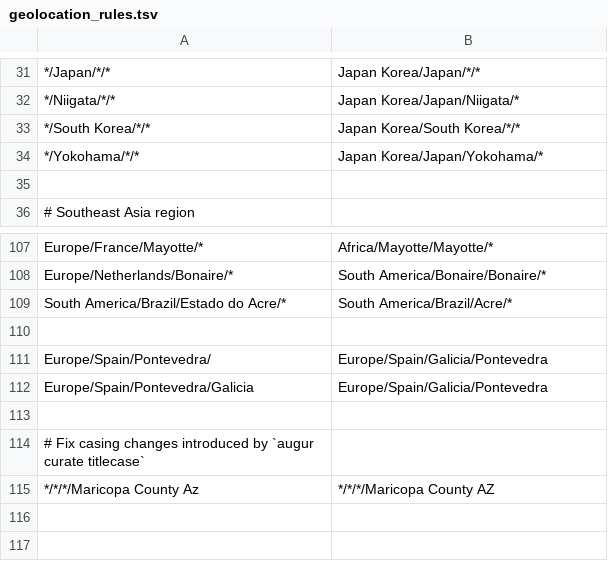
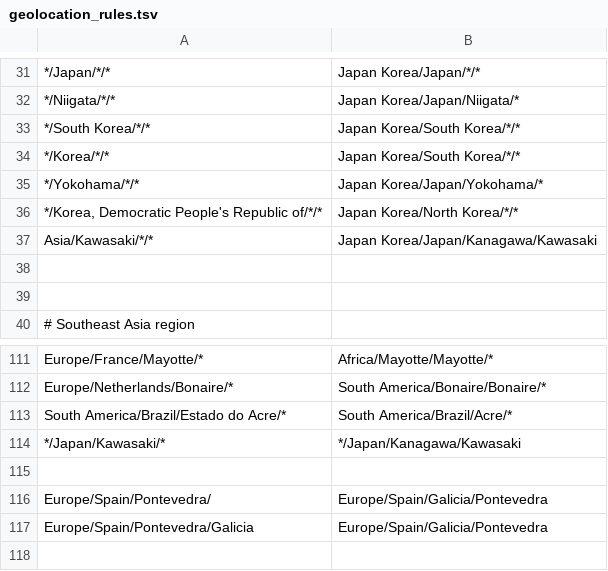
Before and after one commit to nextstrain/seasonal-flu, a TSV file: ingest/defaults/geolocation_rules.tsv, drawn as a sheet; only a part is shown, gaps mark what is left out; the shorter side is filled out with more unchanged rows.

Commit message:
[ingest] add some geo fixes
During avian-flu test builds I noticed that "Asia" appears as a region, meaning it's not caught by our geolocation rules which partition the region up into "West Asia", "China", "Japan Korea" etc.

These fixes don't catch all cases, but they help.

```diff
--- a/ingest/defaults/geolocation_rules.tsv
+++ b/ingest/defaults/geolocation_rules.tsv
@@ -33,3 +33,7 @@
 */South Korea/*/*	Japan Korea/South Korea/*/*
+*/Korea/*/*	Japan Korea/South Korea/*/*
 */Yokohama/*/*	Japan Korea/Japan/Yokohama/*
+*/Korea, Democratic People's Republic of/*/*	Japan Korea/North Korea/*/*
+Asia/Kawasaki/*/*	Japan Korea/Japan/Kanagawa/Kawasaki
+
 
@@ -109,2 +113,3 @@ Europe/Netherlands/Bonaire/*	South America/Bonaire/Bonaire/*
 South America/Brazil/Estado do Acre/*	South America/Brazil/Acre/*
+*/Japan/Kawasaki/*	*/Japan/Kanagawa/Kawasaki
 
```
